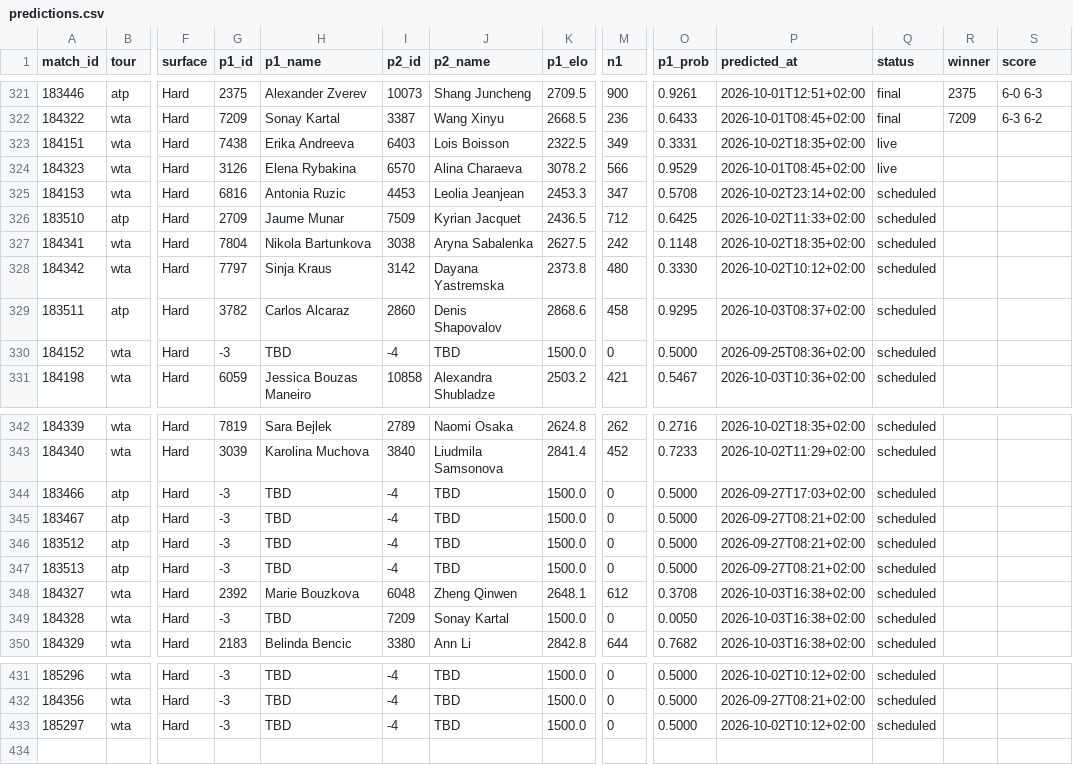
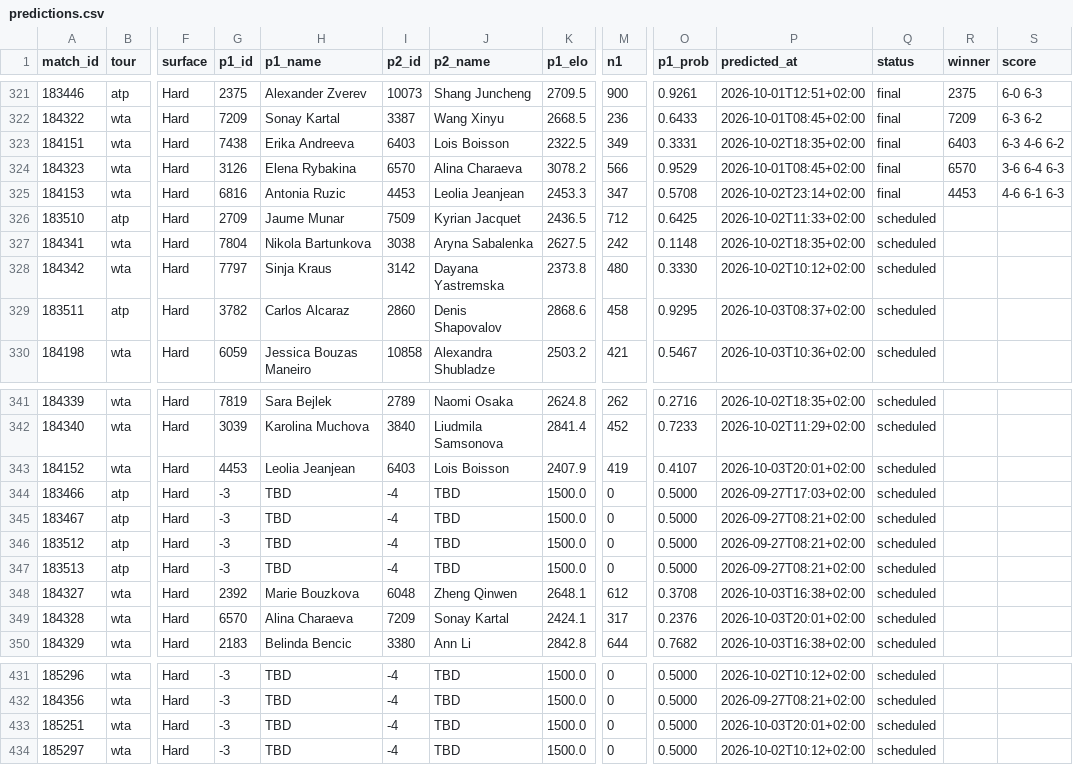
Before and after one commit to Hrivasek/tenis-predikce, a CSV file: data/predictions.csv, drawn as a sheet; only a part is shown, gaps mark what is left out; removed rows and columns are numbered as before the commit, all else as after; rows hold the shown columns only; the diff names each change by its address in the sheet, - before the commit and + after, or states it on an @@ line.

```diff
--- a/data/predictions.csv
+++ b/data/predictions.csv
-Q323:Q324 (status): live
+Q323:Q324 (status): final
-R323 (winner): (empty)
+R323 (winner): 6403
-S323 (score): (empty)
+S323 (score): 6-3 4-6 6-2
-R324 (winner): (empty)
+R324 (winner): 6570
-S324 (score): (empty)
+S324 (score): 3-6 6-4 6-3
-Q325 (status): scheduled
+Q325 (status): final
-R325 (winner): (empty)
+R325 (winner): 4453
-S325 (score): (empty)
+S325 (score): 4-6 6-1 6-3
-row 330: 184152 | wta | Hard | -3 | TBD | -4 | TBD | 1500.0 | 0 | 0.5000 | 2026-09-25T08:36+02:00 | scheduled
+row 343: 184152 | wta | Hard | 4453 | Leolia Jeanjean | 6403 | Lois Boisson | 2407.9 | 419 | 0.4107 | 2026-10-03T20:01+02:00 | scheduled
-G349 (p1_id): -3
+G349 (p1_id): 6570
-H349 (p1_name): TBD
+H349 (p1_name): Alina Charaeva
-K349 (p1_elo): 1500.0
+K349 (p1_elo): 2424.1
-M349 (n1): 0
+M349 (n1): 317
-O349 (p1_prob): 0.0050
+O349 (p1_prob): 0.2376
-P349 (predicted_at): 2026-10-03T16:38+02:00
+P349 (predicted_at): 2026-10-03T20:01+02:00
+row 433: 185251 | wta | Hard | -3 | TBD | -4 | TBD | 1500.0 | 0 | 0.5000 | 2026-10-03T20:01+02:00 | scheduled
```
Also changed, not shown: data/espn_wta.csv, 1 other file.
